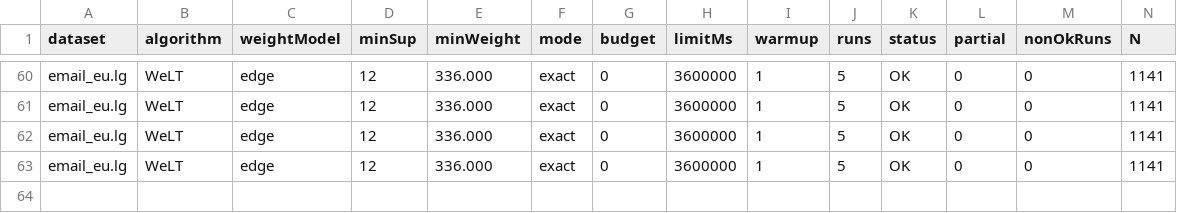
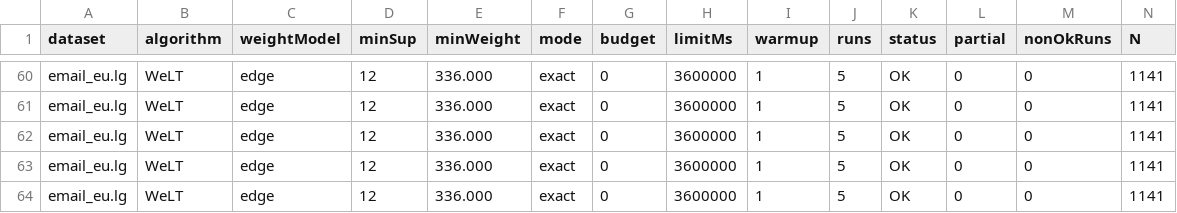
Before and after one commit to tran-minh-thai/welt-weighted-fsm, a CSV file: results/v2_revision/20261019_2137_Admin-PC/B2_voting_grid.csv, drawn as a sheet; only a part is shown, gaps mark what is left out; rows hold the shown columns only; the diff names each change by its address in the sheet, - before the commit and + after, or states it on an @@ line.

Commit message:
Results: WeLT email_eu.lg minSup=12 tau_w=336: OK

```diff
--- a/results/v2_revision/20261019_2137_Admin-PC/B2_voting_grid.csv
+++ b/results/v2_revision/20261019_2137_Admin-PC/B2_voting_grid.csv
+row 64: email_eu.lg | WeLT | edge | 12 | 336.000 | exact | 0 | 3600000 | 1 | 5 | OK | 0 | 0 | 1141
```
